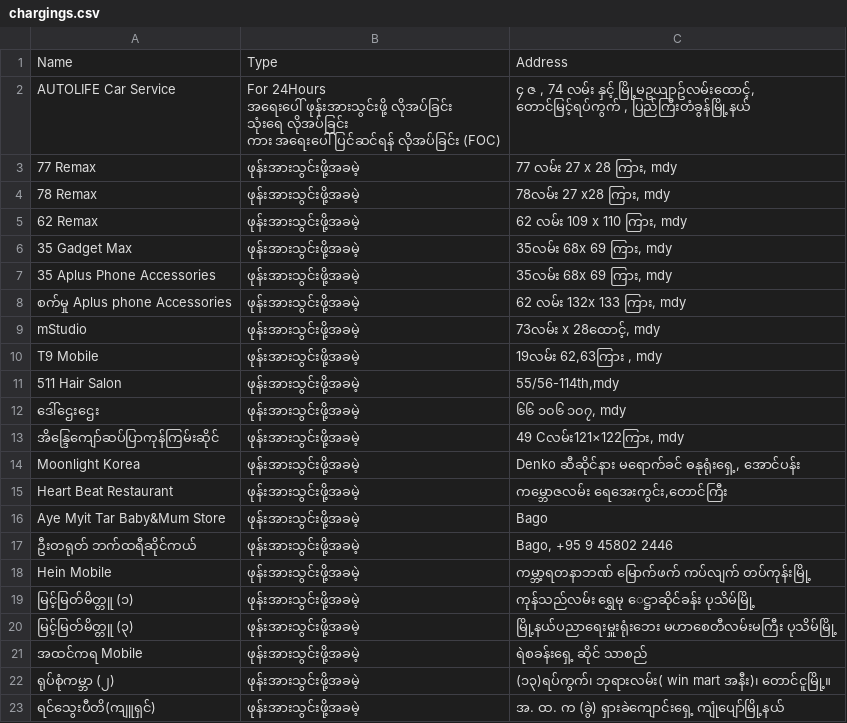
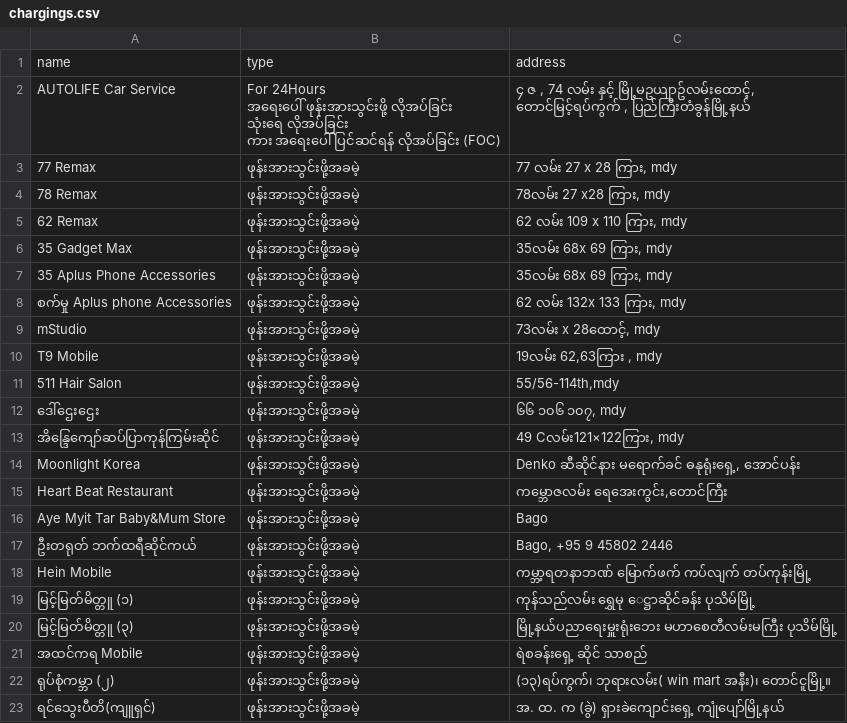
Before and after one commit to zweminaung/burmeseEarthquake, a CSV file: chargings.csv, drawn as a sheet; removed rows and columns are numbered as before the commit, all else as after; the diff names each change by its address in the sheet, - before the commit and + after, or states it on an @@ line.

Commit message:
Update chargings

```diff
--- a/chargings.csv
+++ b/chargings.csv
-row 1: Name | Type | Address
+row 1: name | type | address
```
